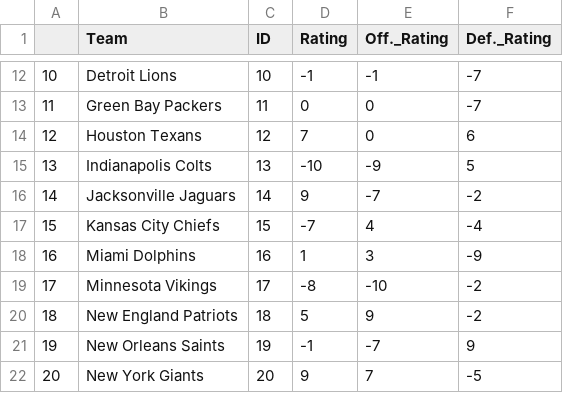
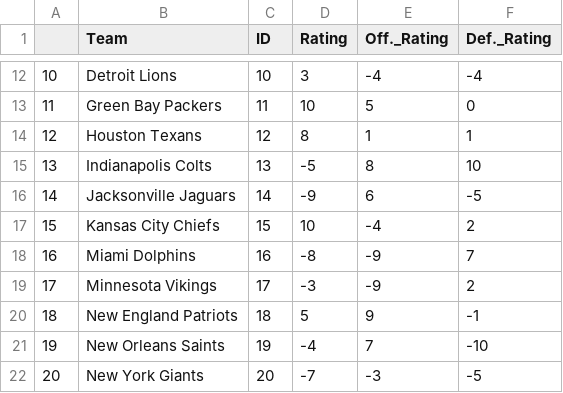
Before and after one commit to jakesingi/football_ratings, a CSV file: data/team_ids_and_ratings.csv, drawn as a sheet; only a part is shown, gaps mark what is left out; the diff covers the shown part only.

```diff
--- a/data/team_ids_and_ratings.csv
+++ b/data/team_ids_and_ratings.csv
@@ -12,11 +12,11 @@
-10,Detroit Lions,10,-1,-1,-7
-11,Green Bay Packers,11,0,0,-7
-12,Houston Texans,12,7,0,6
-13,Indianapolis Colts,13,-10,-9,5
-14,Jacksonville Jaguars,14,9,-7,-2
-15,Kansas City Chiefs,15,-7,4,-4
-16,Miami Dolphins,16,1,3,-9
-17,Minnesota Vikings,17,-8,-10,-2
-18,New England Patriots,18,5,9,-2
-19,New Orleans Saints,19,-1,-7,9
-20,New York Giants,20,9,7,-5
+10,Detroit Lions,10,3,-4,-4
+11,Green Bay Packers,11,10,5,0
+12,Houston Texans,12,8,1,1
+13,Indianapolis Colts,13,-5,8,10
+14,Jacksonville Jaguars,14,-9,6,-5
+15,Kansas City Chiefs,15,10,-4,2
+16,Miami Dolphins,16,-8,-9,7
+17,Minnesota Vikings,17,-3,-9,2
+18,New England Patriots,18,5,9,-1
+19,New Orleans Saints,19,-4,7,-10
+20,New York Giants,20,-7,-3,-5
```
Also changed, not shown: 63 edited cells elsewhere in this file, 36 other files.
